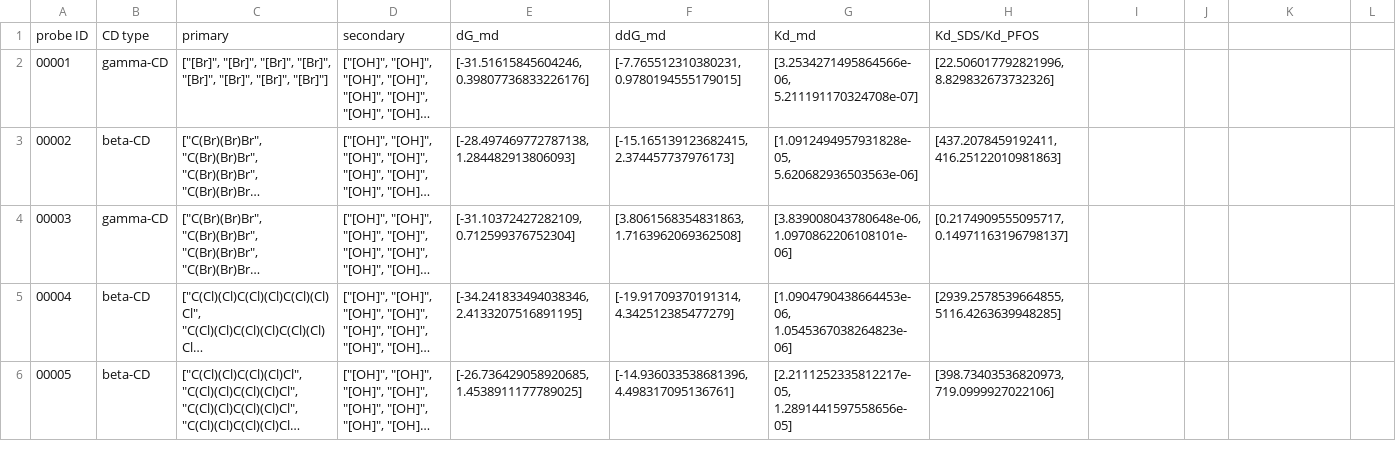
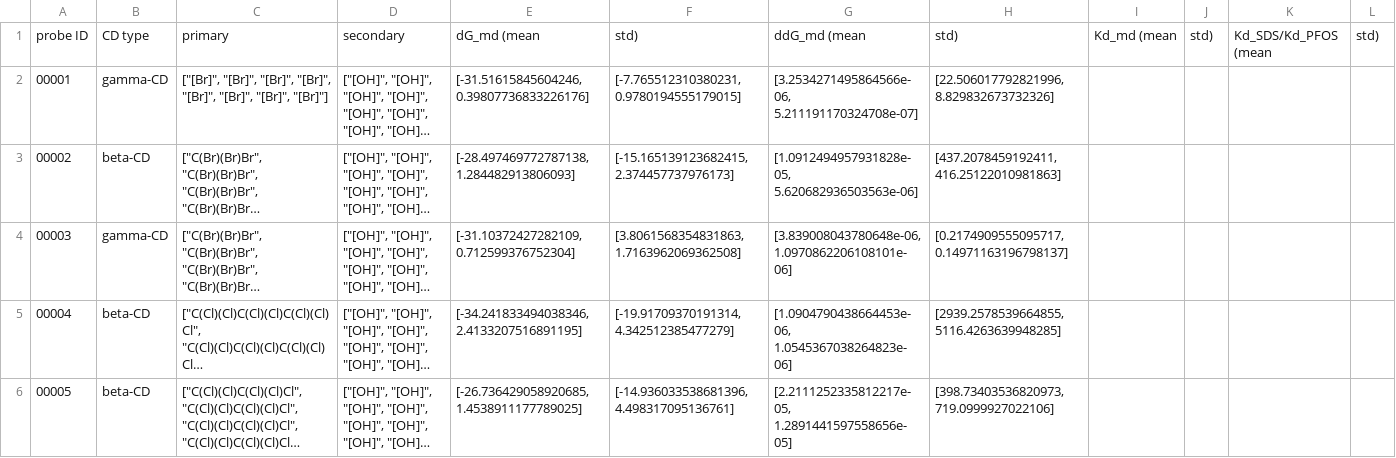
Before and after one commit to siddarthachar/functionalized_cyclodextrin_pfas, a CSV file: chem_space_data/chem_space_export.csv, drawn as a sheet; only a part is shown; long unchanged cells end in …; the diff names each change by its address in the sheet, - before the commit and + after, or states it on an @@ line.

Commit message:
added CD type to the csv file

```diff
--- a/chem_space_data/chem_space_export.csv
+++ b/chem_space_data/chem_space_export.csv
-E1: dG_md
+E1: dG_md (mean
-F1: ddG_md
+F1: std)
-G1: Kd_md
+G1: ddG_md (mean
-H1: Kd_SDS/Kd_PFOS
+H1: std)
-I1: (empty)
+I1: Kd_md (mean
-J1: (empty)
+J1: std)
-K1: (empty)
+K1: Kd_SDS/Kd_PFOS (mean
-L1: (empty)
+L1: std)
```
